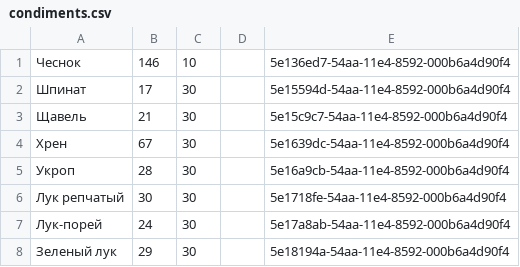
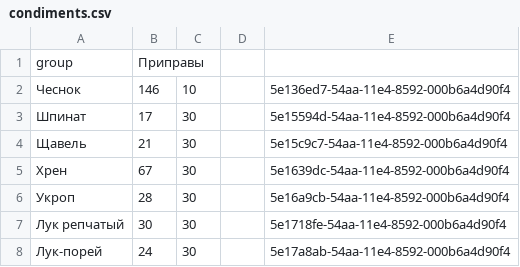
Before and after one commit to akond/ng-ratio, a CSV file: etc/products/condiments.csv, drawn as a sheet; only a part is shown; the shorter side is filled out with more unchanged rows; the diff names each change by its address in the sheet, - before the commit and + after, or states it on an @@ line.

```diff
--- a/etc/products/condiments.csv
+++ b/etc/products/condiments.csv
+row 1: group | Приправы
```
Also changed, not shown: etc/products/canned-food.csv, etc/products/vegetable.csv, 7 other files.
